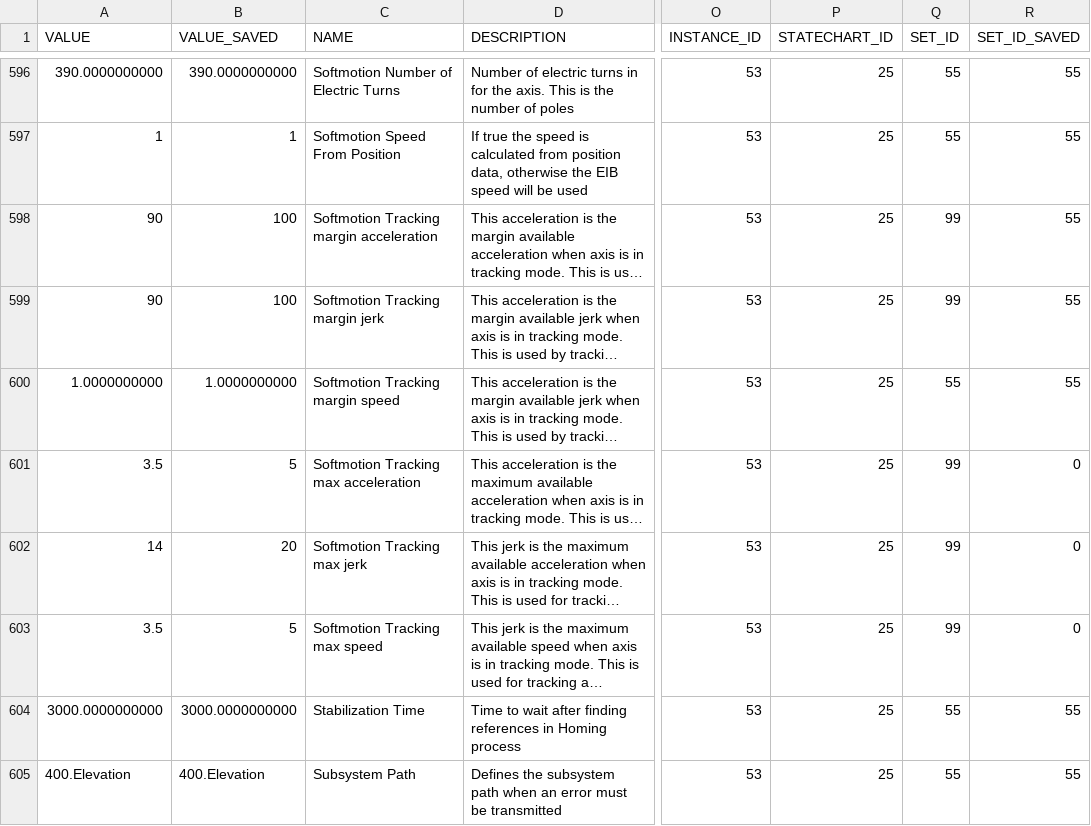
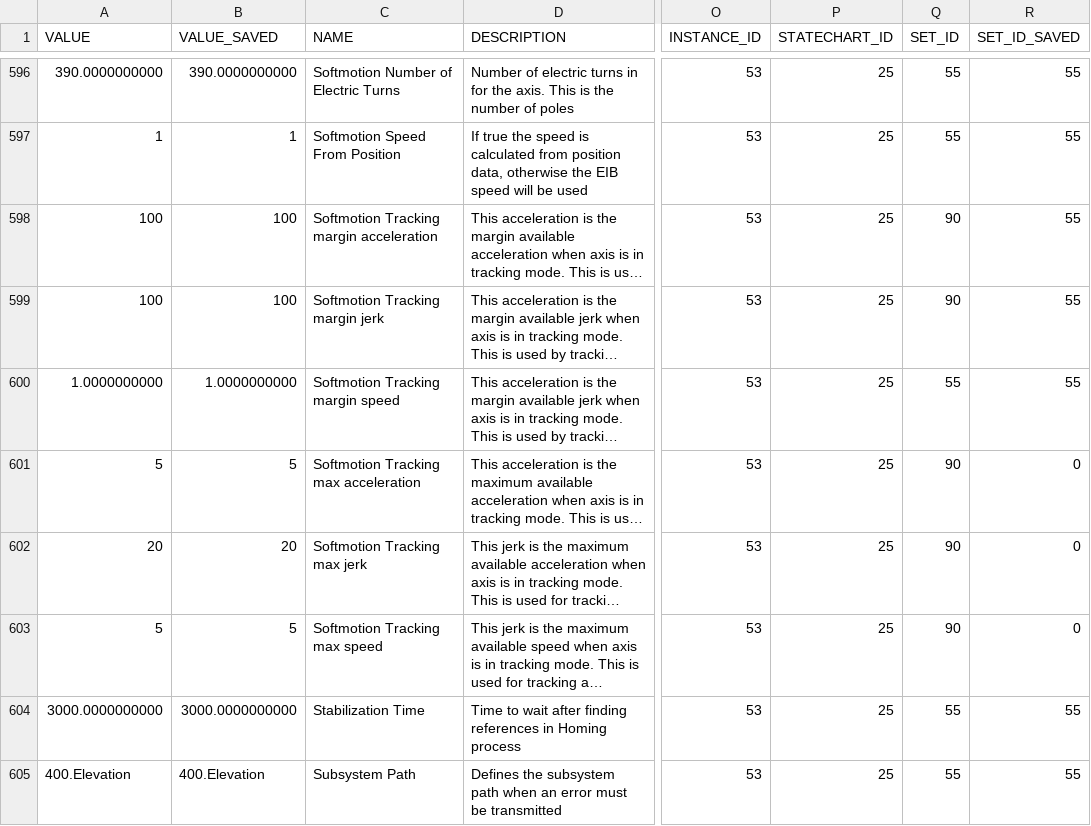
Before and after one commit to lsst-ts/ts_llconfig_mtcs, a CSV file: MTMount/Settings.csv, drawn as a sheet; only a part is shown, gaps mark what is left out; long unchanged cells end in …; the diff covers the shown part only; the diff names each change by its address in the sheet, - before the commit and + after, or states it on an @@ line.

Commit message:
Files committed automatically by /home/lsst/LSST/mariadb-docker/settingsBackupCommit.sh script.

```diff
--- a/MTMount/Settings.csv
+++ b/MTMount/Settings.csv
-A598:A599 (VALUE): 90
+A598:A599 (VALUE): 100
-Q598:Q599 (SET_ID): 99
+Q598:Q599 (SET_ID): 90
-A601 (VALUE): 3.5
+A601 (VALUE): 5
-Q601:Q603 (SET_ID): 99
+Q601:Q603 (SET_ID): 90
-A602 (VALUE): 14
+A602 (VALUE): 20
-A603 (VALUE): 3.5
+A603 (VALUE): 5
```
Also changed, not shown: 46 edited cells elsewhere in this file.
